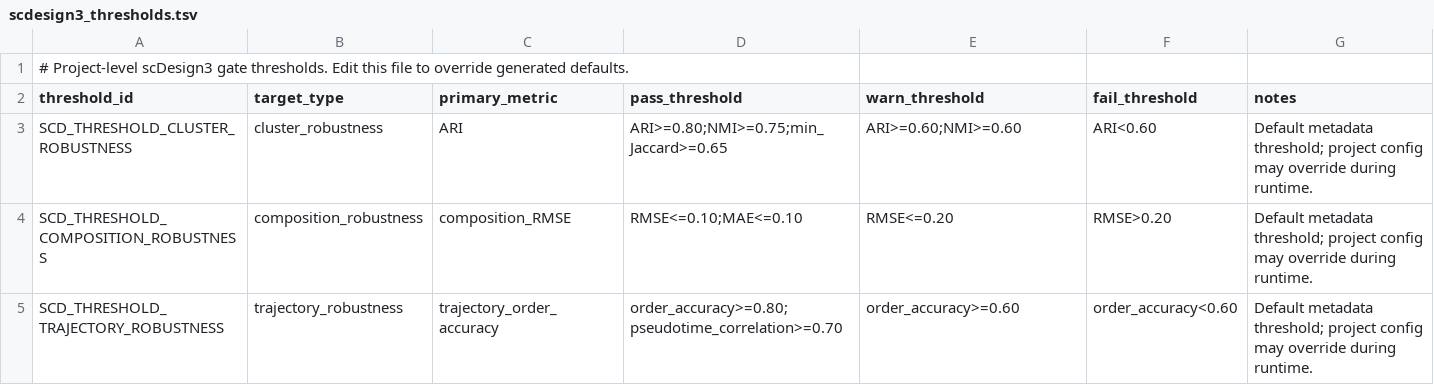
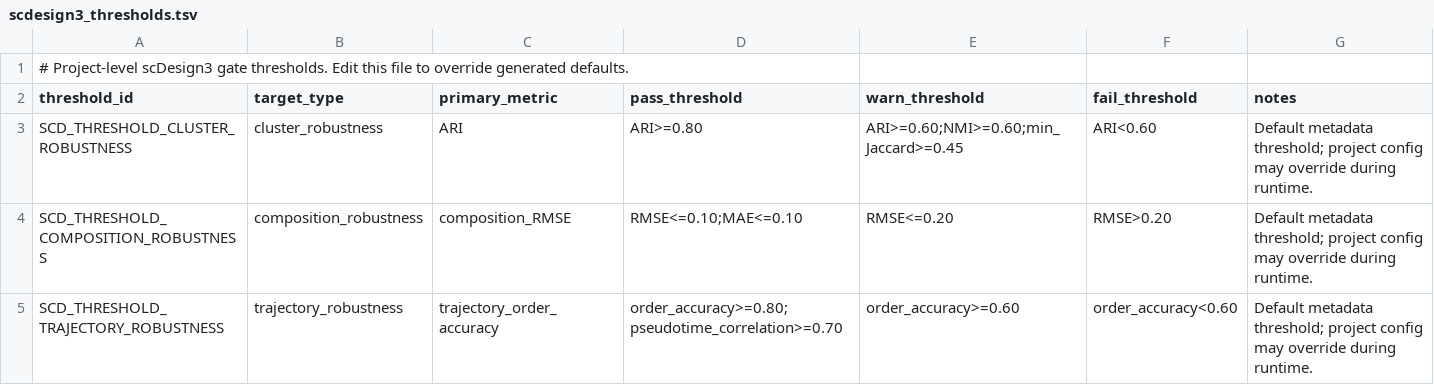
Before and after one commit to yqbxq/scRNA_pipeline_chicken_refactor, a TSV file: metadata/scdesign3_thresholds.tsv, drawn as a sheet; only a part is shown.

```diff
--- a/metadata/scdesign3_thresholds.tsv
+++ b/metadata/scdesign3_thresholds.tsv
@@ -2,3 +2,3 @@
 threshold_id	target_type	primary_metric	pass_threshold	warn_threshold	fail_threshold	notes
-SCD_THRESHOLD_CLUSTER_ROBUSTNESS	cluster_robustness	ARI	ARI>=0.80;NMI>=0.75;min_Jaccard>=0.65	ARI>=0.60;NMI>=0.60	ARI<0.60	Default metadata threshold; project config may override during runtime.
+SCD_THRESHOLD_CLUSTER_ROBUSTNESS	cluster_robustness	ARI	ARI>=0.80	ARI>=0.60;NMI>=0.60;min_Jaccard>=0.45	ARI<0.60	Default metadata threshold; project config may override during runtime.
 SCD_THRESHOLD_COMPOSITION_ROBUSTNESS	composition_robustness	composition_RMSE	RMSE<=0.10;MAE<=0.10	RMSE<=0.20	RMSE>0.20	Default metadata threshold; project config may override during runtime.
```
Also changed, not shown: 15 other files.
